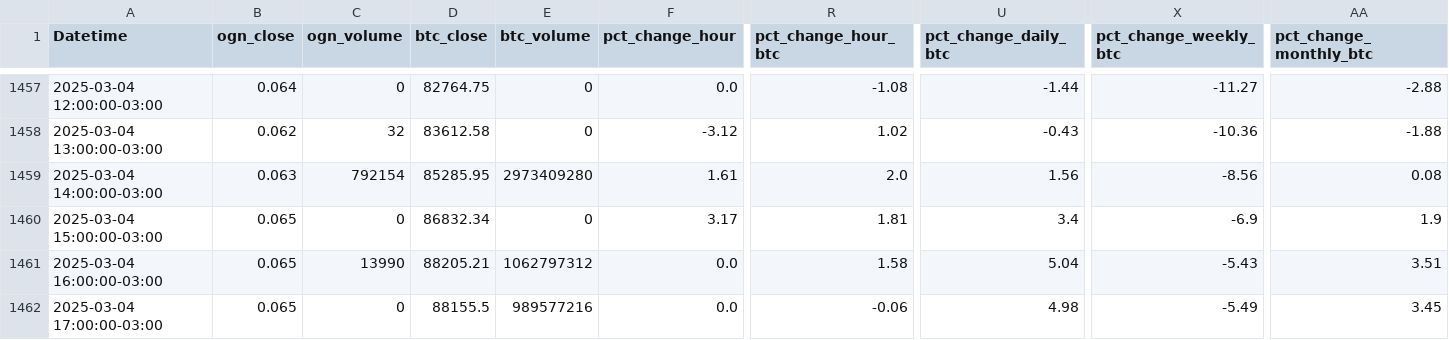
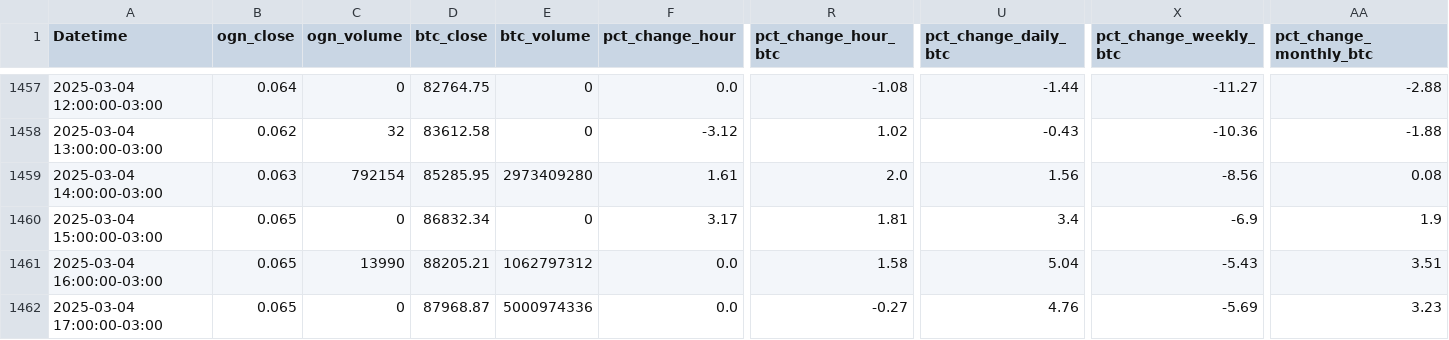
Before and after one commit to adirsonmfjr/testebtc, a CSV file: ogn_btc_full_dataset.csv, drawn as a sheet; only a part is shown, gaps mark what is left out; the diff names each change by its address in the sheet, - before the commit and + after, or states it on an @@ line.

Commit message:
Atualiza base completa com variações 2% (hora, dia, semana, mês) para OGN e BTC

```diff
--- a/ogn_btc_full_dataset.csv
+++ b/ogn_btc_full_dataset.csv
-D1462 (btc_close): 88155.5
+D1462 (btc_close): 87968.87
-E1462 (btc_volume): 989577216
+E1462 (btc_volume): 5000974336
-R1462 (pct_change_hour_btc): -0.06
+R1462 (pct_change_hour_btc): -0.27
-U1462 (pct_change_daily_btc): 4.98
+U1462 (pct_change_daily_btc): 4.76
-X1462 (pct_change_weekly_btc): -5.49
+X1462 (pct_change_weekly_btc): -5.69
-AA1462 (pct_change_monthly_btc): 3.45
+AA1462 (pct_change_monthly_btc): 3.23
```
